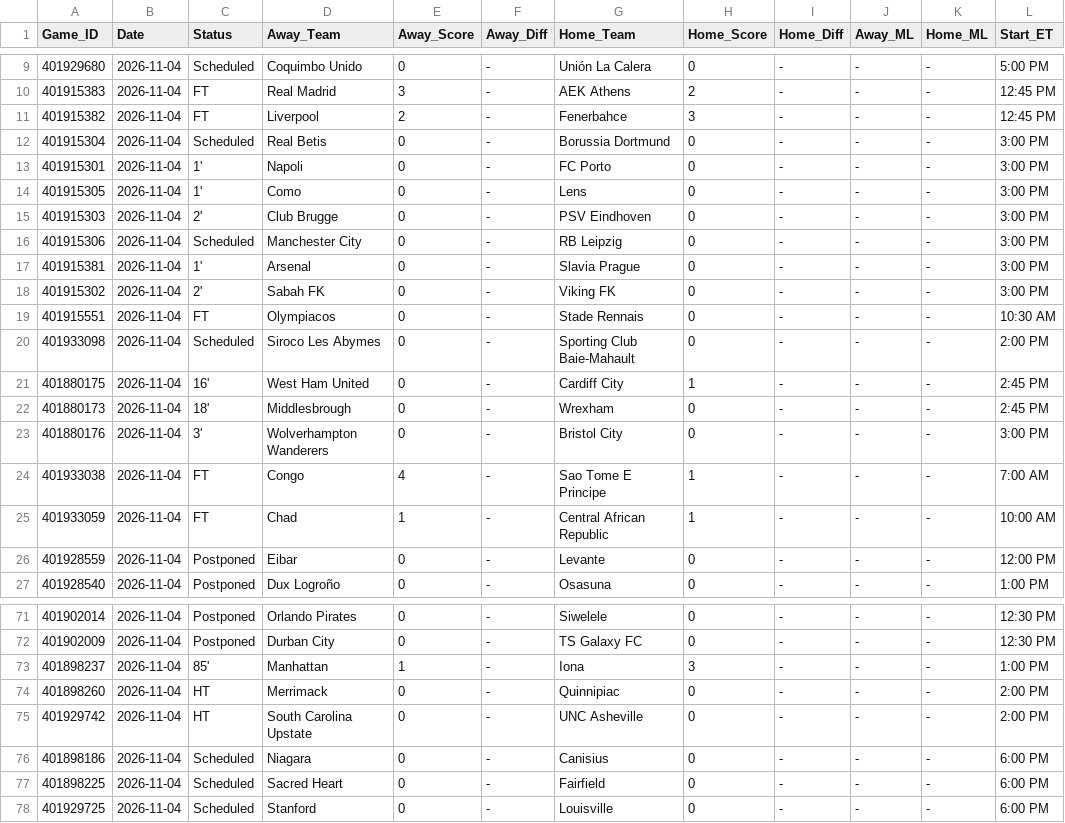
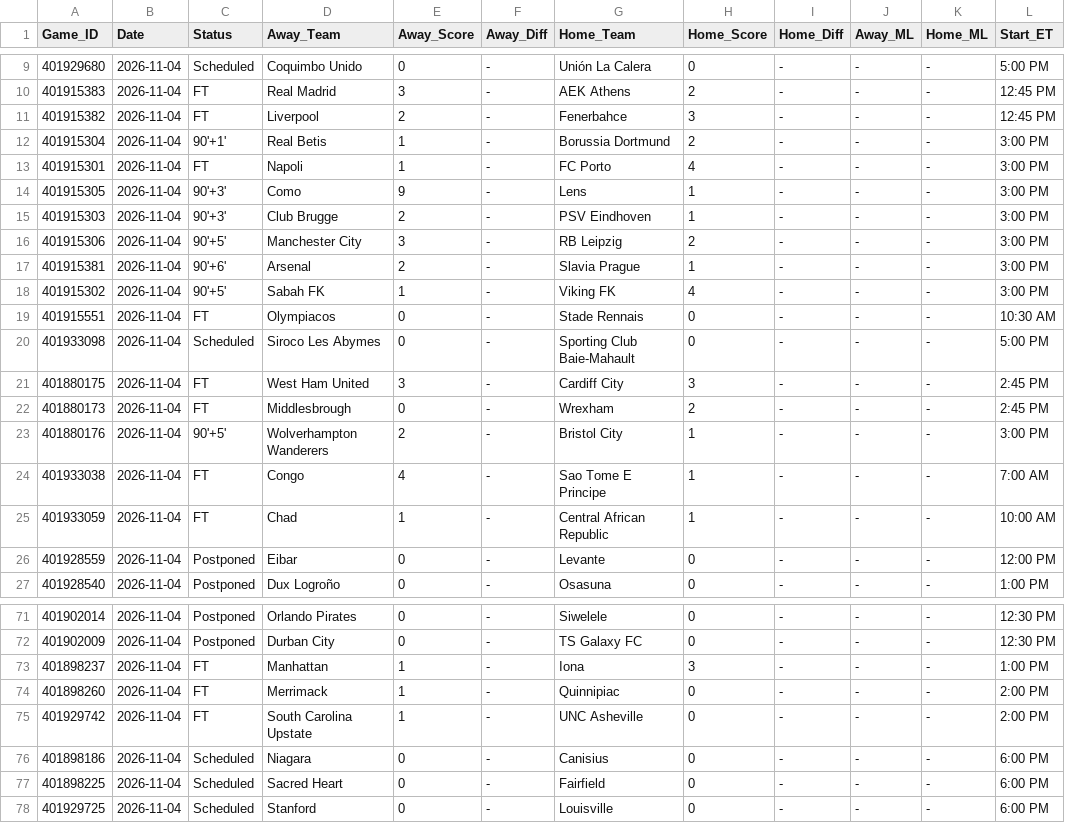
Before and after one commit to danreed001-droid/sport, a CSV file: data/raw/master_soccer_scores.csv, drawn as a sheet; only a part is shown, gaps mark what is left out; the diff covers the shown part only.

```diff
--- a/data/raw/master_soccer_scores.csv
+++ b/data/raw/master_soccer_scores.csv
@@ -11,14 +11,14 @@ Game_ID,Date,Status,Away_Team,Away_Score,Away_Diff,Home_Team,Home_Score,Home_Dif
 401915382,2026-11-04,FT,Liverpool,2,-,Fenerbahce,3,-,-,-,12:45 PM
-401915304,2026-11-04,Scheduled,Real Betis,0,-,Borussia Dortmund,0,-,-,-,3:00 PM
-401915301,2026-11-04,1',Napoli,0,-,FC Porto,0,-,-,-,3:00 PM
-401915305,2026-11-04,1',Como,0,-,Lens,0,-,-,-,3:00 PM
-401915303,2026-11-04,2',Club Brugge,0,-,PSV Eindhoven,0,-,-,-,3:00 PM
-401915306,2026-11-04,Scheduled,Manchester City,0,-,RB Leipzig,0,-,-,-,3:00 PM
-401915381,2026-11-04,1',Arsenal,0,-,Slavia Prague,0,-,-,-,3:00 PM
-401915302,2026-11-04,2',Sabah FK,0,-,Viking FK,0,-,-,-,3:00 PM
+401915304,2026-11-04,90'+1',Real Betis,1,-,Borussia Dortmund,2,-,-,-,3:00 PM
+401915301,2026-11-04,FT,Napoli,1,-,FC Porto,4,-,-,-,3:00 PM
+401915305,2026-11-04,90'+3',Como,9,-,Lens,1,-,-,-,3:00 PM
+401915303,2026-11-04,90'+3',Club Brugge,2,-,PSV Eindhoven,1,-,-,-,3:00 PM
+401915306,2026-11-04,90'+5',Manchester City,3,-,RB Leipzig,2,-,-,-,3:00 PM
+401915381,2026-11-04,90'+6',Arsenal,2,-,Slavia Prague,1,-,-,-,3:00 PM
+401915302,2026-11-04,90'+5',Sabah FK,1,-,Viking FK,4,-,-,-,3:00 PM
 401915551,2026-11-04,FT,Olympiacos,0,-,Stade Rennais,0,-,-,-,10:30 AM
-401933098,2026-11-04,Scheduled,Siroco Les Abymes,0,-,Sporting Club Baie-Mahault,0,-,-,-,2:00 PM
-401880175,2026-11-04,16',West Ham United,0,-,Cardiff City,1,-,-,-,2:45 PM
-401880173,2026-11-04,18',Middlesbrough,0,-,Wrexham,0,-,-,-,2:45 PM
-401880176,2026-11-04,3',Wolverhampton Wanderers,0,-,Bristol City,0,-,-,-,3:00 PM
+401933098,2026-11-04,Scheduled,Siroco Les Abymes,0,-,Sporting Club Baie-Mahault,0,-,-,-,5:00 PM
+401880175,2026-11-04,FT,West Ham United,3,-,Cardiff City,3,-,-,-,2:45 PM
+401880173,2026-11-04,FT,Middlesbrough,0,-,Wrexham,2,-,-,-,2:45 PM
+401880176,2026-11-04,90'+5',Wolverhampton Wanderers,2,-,Bristol City,1,-,-,-,3:00 PM
 401933038,2026-11-04,FT,Congo,4,-,Sao Tome E Principe,1,-,-,-,7:00 AM
@@ -72,5 +72,5 @@ Game_ID,Date,Status,Away_Team,Away_Score,Away_Diff,Home_Team,Home_Score,Home_Dif
 401902009,2026-11-04,Postponed,Durban City,0,-,TS Galaxy FC,0,-,-,-,12:30 PM
-401898237,2026-11-04,85',Manhattan,1,-,Iona,3,-,-,-,1:00 PM
-401898260,2026-11-04,HT,Merrimack,0,-,Quinnipiac,0,-,-,-,2:00 PM
-401929742,2026-11-04,HT,South Carolina Upstate,0,-,UNC Asheville,0,-,-,-,2:00 PM
+401898237,2026-11-04,FT,Manhattan,1,-,Iona,3,-,-,-,1:00 PM
+401898260,2026-11-04,FT,Merrimack,1,-,Quinnipiac,0,-,-,-,2:00 PM
+401929742,2026-11-04,FT,South Carolina Upstate,1,-,UNC Asheville,0,-,-,-,2:00 PM
 401898186,2026-11-04,Scheduled,Niagara,0,-,Canisius,0,-,-,-,6:00 PM
```
Also changed, not shown: 19 edited cells elsewhere in this file, 7 other files.
